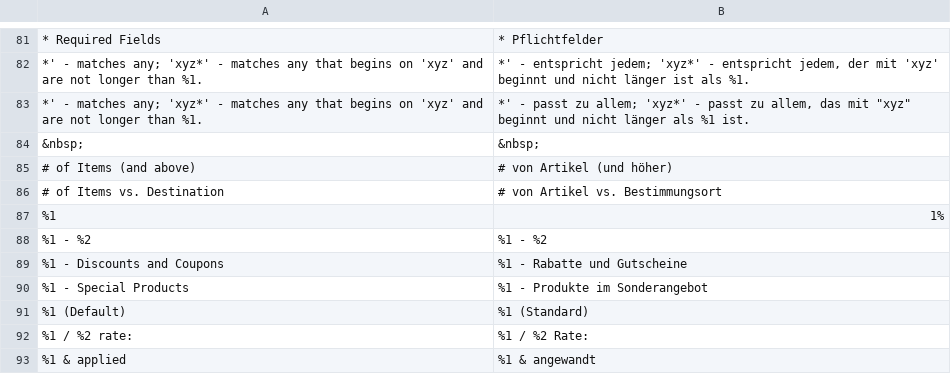
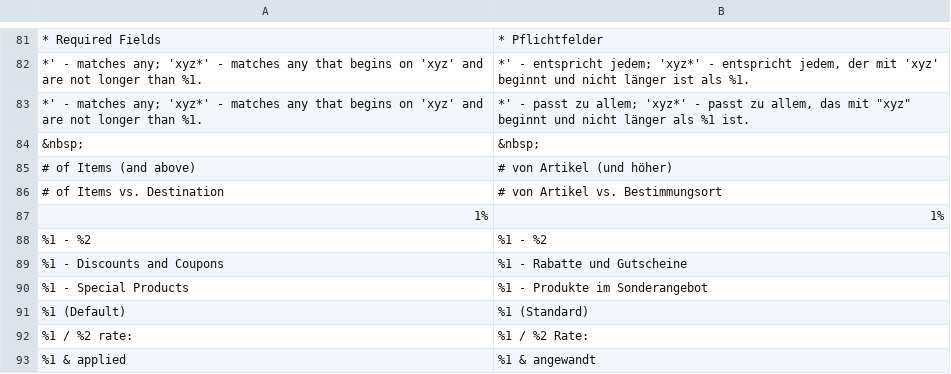
Before and after one commit to nirmalarya/demohealthcare, a CSV file: app/i18n/cognizant/de_de/de_DE.csv, drawn as a sheet; only a part is shown, gaps mark what is left out; the diff covers the shown part only.

```diff
--- a/app/i18n/cognizant/de_de/de_DE.csv
+++ b/app/i18n/cognizant/de_de/de_DE.csv
@@ -86,3 +86,3 @@
 # of Items vs. Destination,# von Artikel vs. Bestimmungsort
-%1,1%
+1%,1%
 %1 - %2,%1 - %2
```
Also changed, not shown: 27 added rows elsewhere in this file, 4 other files.
